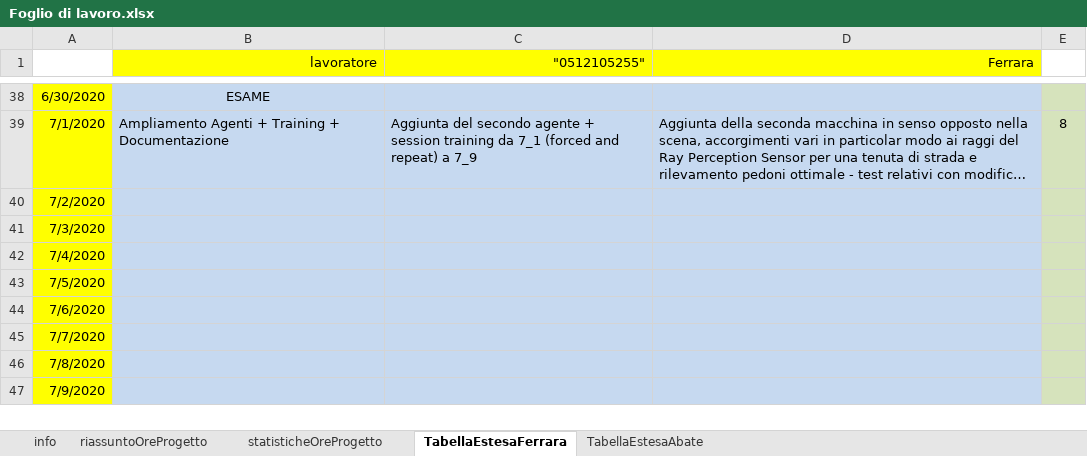
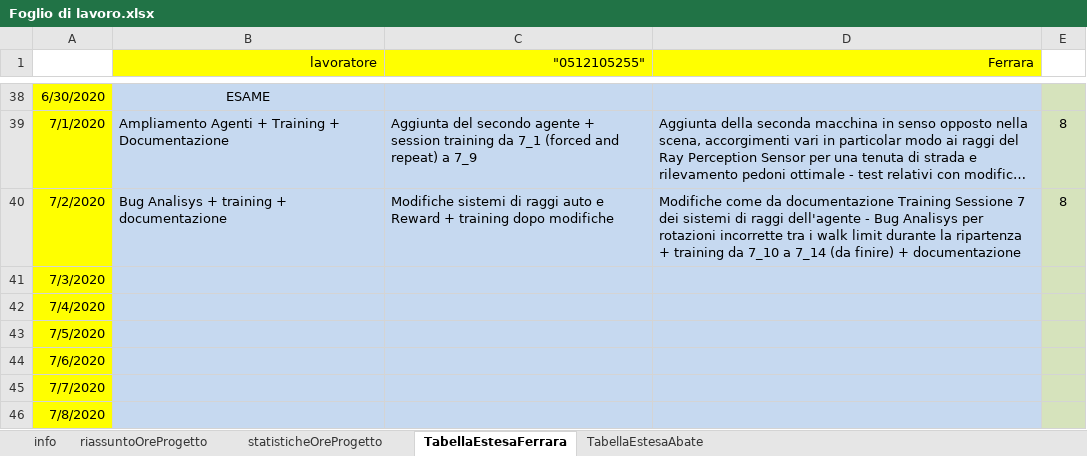
Before and after one commit to frekkanzer2/AI-Car-Kineton, an Excel workbook: Foglio di lavoro.xlsx, sheet TabellaEstesaFerrara, drawn as a sheet; only a part is shown, gaps mark what is left out; the shorter side is filled out with more unchanged rows; long unchanged cells end in …; values as stored, in another font and other column widths than the file's, no borders; the diff names each change by its address in the sheet, - before the commit and + after, or states it on an @@ line.

Commit message:
Update Foglio di lavoro.xlsx

```diff
--- a/Foglio di lavoro.xlsx (sheet TabellaEstesaFerrara)
+++ b/Foglio di lavoro.xlsx (sheet TabellaEstesaFerrara)
-B40 (lavoratore): (empty)
+B40 (lavoratore): Bug Analisys + training + documentazione
-C40 ("0512105255"): (empty)
+C40 ("0512105255"): Modifiche sistemi di raggi auto e Reward + training dopo modifiche
-D40 (Ferrara): (empty)
+D40 (Ferrara): Modifiche come da documentazione Training Sessione 7 dei sistemi di raggi dell'agente - Bug Analisys per rotazioni incorrette tra i walk limit durante la ripartenza + training da 7_10 a 7_14 (da finire) + documentazione
-E40: (empty)
+E40: 8
```
Also changed, not shown: sheet riassuntoOreProgetto, sheet statisticheOreProgetto, charts or pictures.
